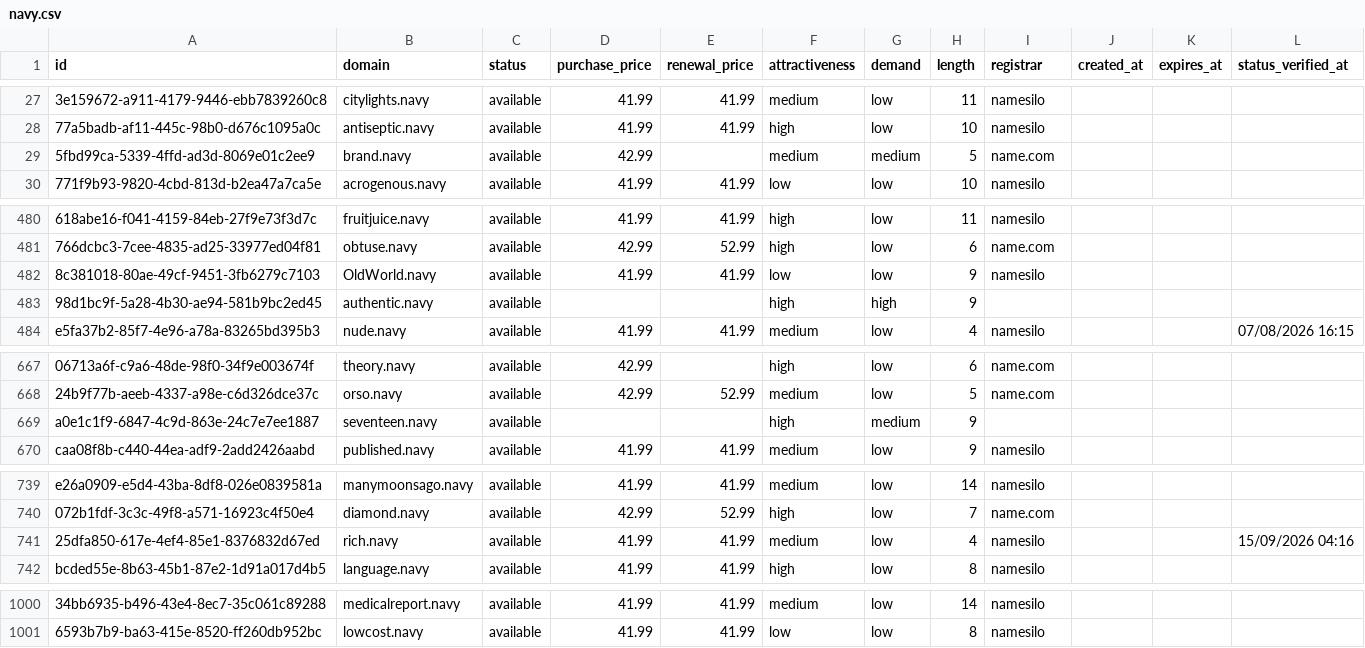
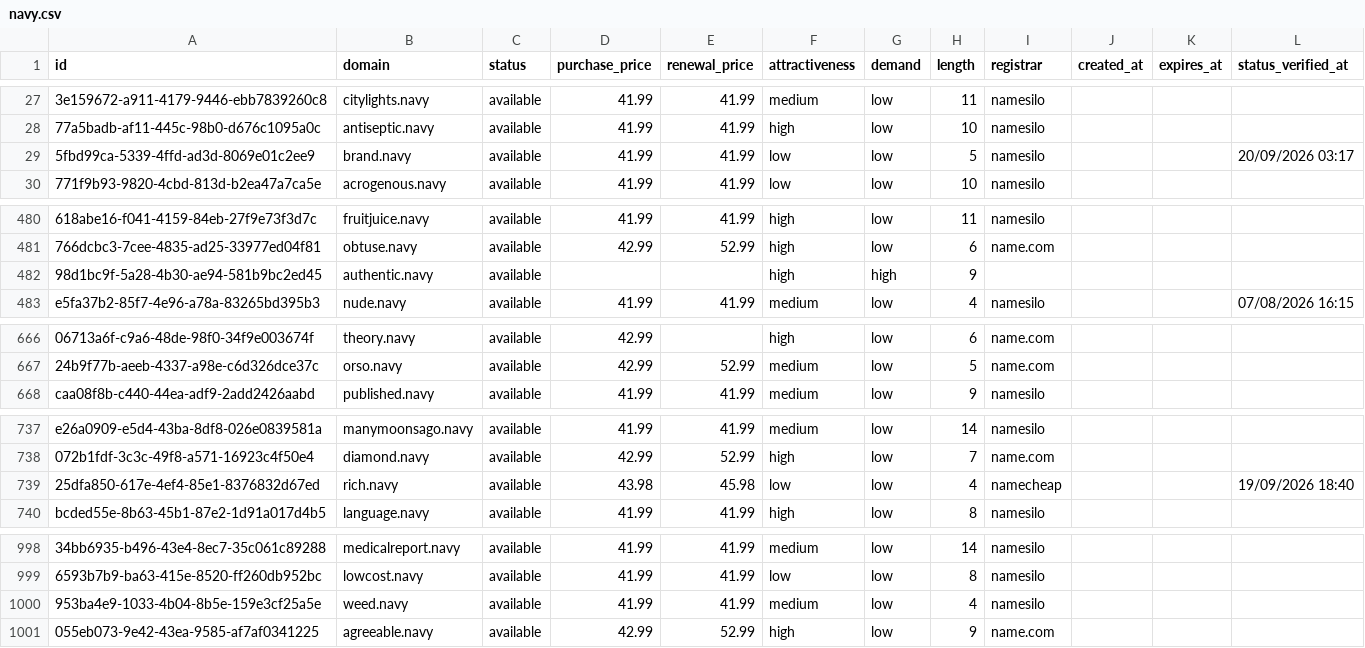
Before and after one commit to UniqueDomains/navy-oneword-domains, a CSV file: navy.csv, drawn as a sheet; only a part is shown, gaps mark what is left out; removed rows and columns are numbered as before the commit, all else as after; the diff covers the shown part only; the diff names each change by its address in the sheet, - before the commit and + after, or states it on an @@ line.

Commit message:
Domains update

```diff
--- a/navy.csv
+++ b/navy.csv
-D29 (purchase_price): 42.99
+D29 (purchase_price): 41.99
-E29 (renewal_price): (empty)
+E29 (renewal_price): 41.99
-F29 (attractiveness): medium
+F29 (attractiveness): low
-G29 (demand): medium
+G29 (demand): low
-I29 (registrar): name.com
+I29 (registrar): namesilo
-L29 (status_verified_at): (empty)
+L29 (status_verified_at): 20/09/2026 03:17
-row 482: 8c381018-80ae-49cf-9451-3fb6279c7103 | OldWorld.navy | available | 41.99 | 41.99 | low | low | 9 | namesilo
-row 669: a0e1c1f9-6847-4c9d-863e-24c7e7ee1887 | seventeen.navy | available |  |  | high | medium | 9
-D739 (purchase_price): 41.99
+D739 (purchase_price): 43.98
-E739 (renewal_price): 41.99
+E739 (renewal_price): 45.98
-F739 (attractiveness): medium
+F739 (attractiveness): low
-I739 (registrar): namesilo
+I739 (registrar): namecheap
-L739 (status_verified_at): 15/09/2026 04:16
+L739 (status_verified_at): 19/09/2026 18:40
+row 1000: 953ba4e9-1033-4b04-8b5e-159e3cf25a5e | weed.navy | available | 41.99 | 41.99 | medium | low | 4 | namesilo
+row 1001: 055eb073-9e42-43ea-9585-af7af0341225 | agreeable.navy | available | 42.99 | 52.99 | high | low | 9 | name.com
```
Also changed, not shown: 61 edited cells elsewhere in this file, 4 other files.
